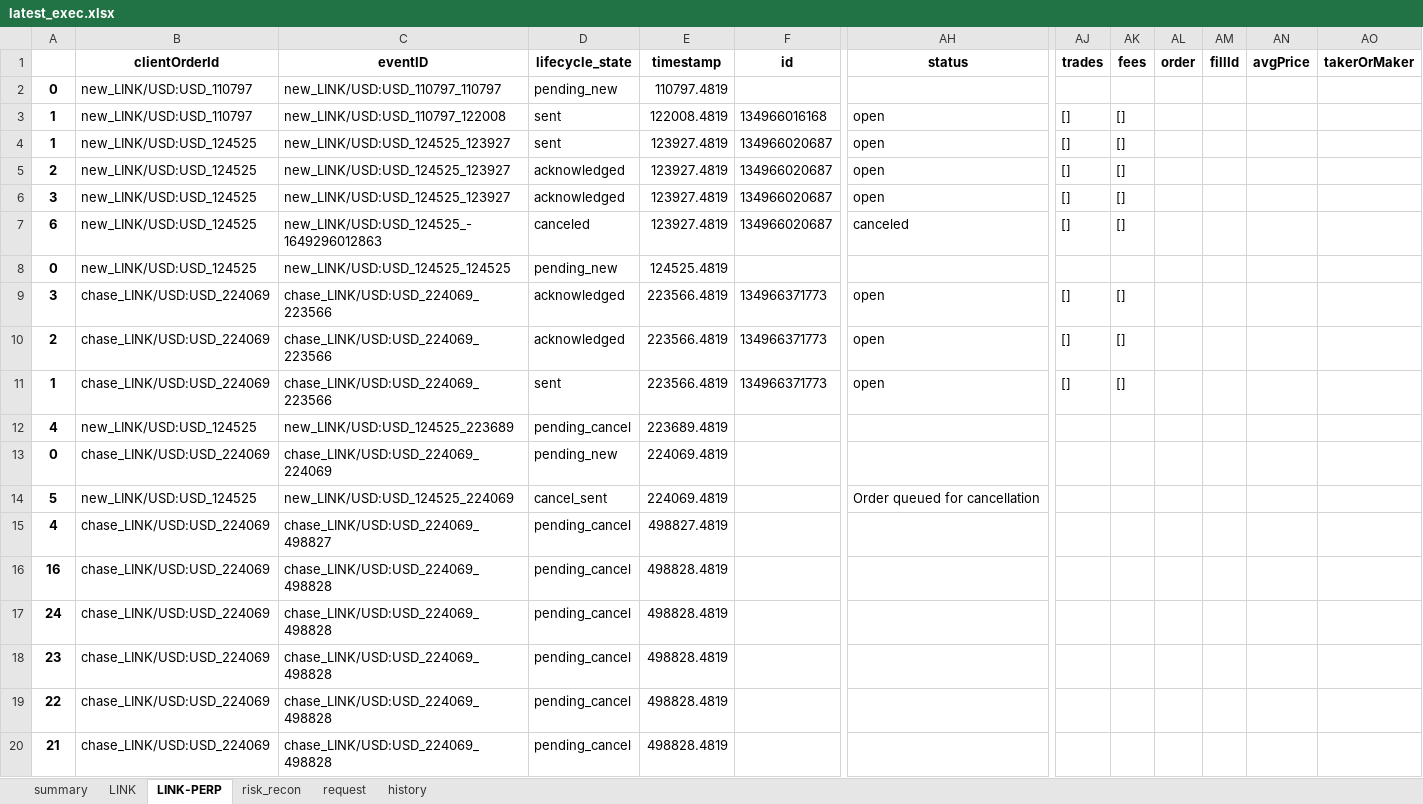
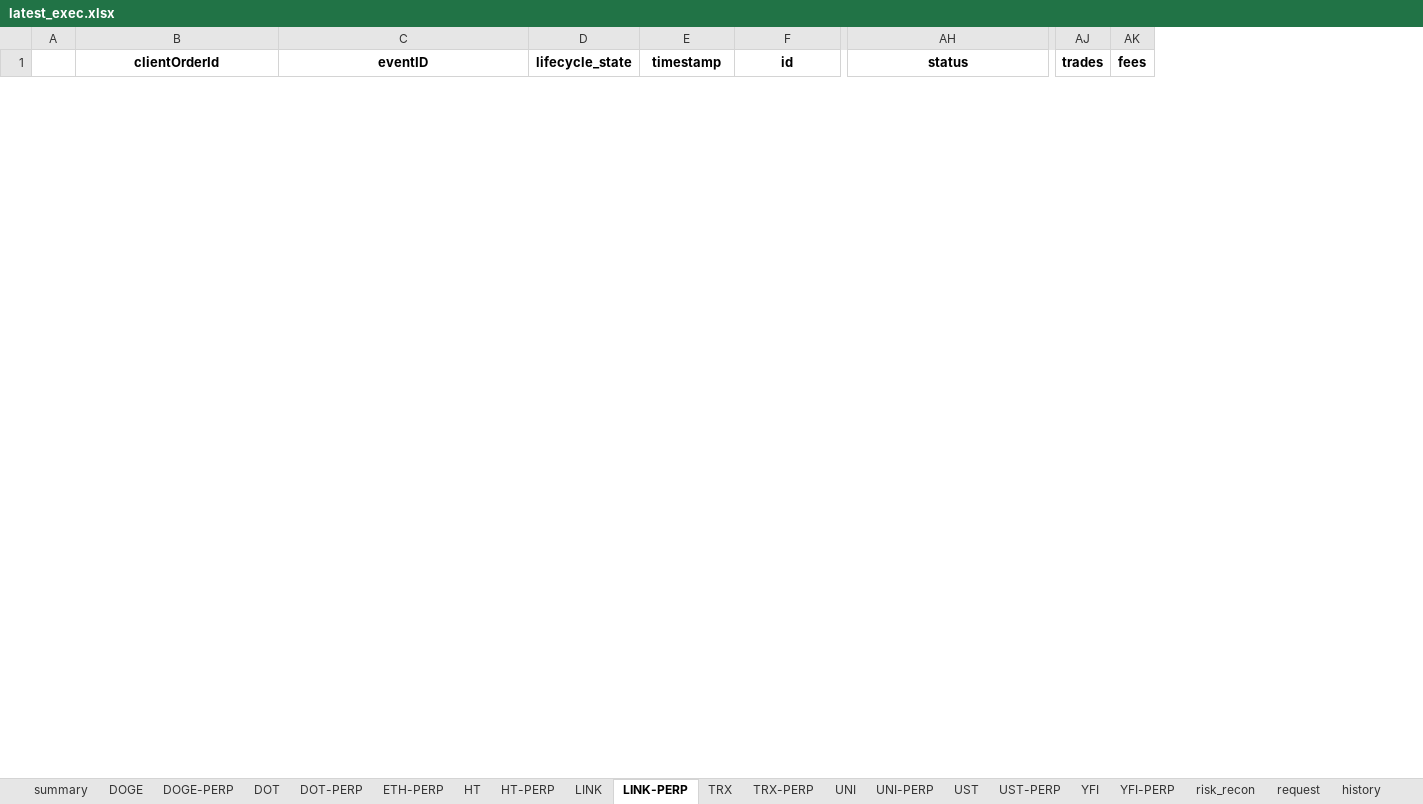
Before and after one commit to hhchhchhchhc/DynamicHedgeBacktest, an Excel workbook: DerivativeArbitrage/Runtime/logs/ftx_ws_execute/latest_exec.xlsx, sheet LINK-PERP, drawn as a sheet; only a part is shown, gaps mark what is left out; values as stored, in another font and other column widths than the file's, no borders; removed rows and columns are numbered as before the commit, all else as after; rows hold the shown columns only; the diff covers the shown part only; the diff names each change by its address in the sheet, - before the commit and + after, or states it on an @@ line.

```diff
--- a/DerivativeArbitrage/Runtime/logs/ftx_ws_execute/latest_exec.xlsx (sheet LINK-PERP)
+++ b/DerivativeArbitrage/Runtime/logs/ftx_ws_execute/latest_exec.xlsx (sheet LINK-PERP)
+sheet tab: DOGE
+sheet tab: DOGE-PERP
+sheet tab: DOT
+sheet tab: DOT-PERP
+sheet tab: ETH-PERP
+sheet tab: HT
+sheet tab: HT-PERP
+sheet tab: TRX
+sheet tab: TRX-PERP
+sheet tab: UNI
+sheet tab: UNI-PERP
+sheet tab: UST
+sheet tab: UST-PERP
+sheet tab: YFI
+sheet tab: YFI-PERP
-column A, empty
+column A, empty
-column AL (order), empty
-column AM (fillId), empty
-column AN (avgPrice), empty
-column AO (takerOrMaker), empty
-row 2: 0 | new_LINK/USD:USD_110797 | new_LINK/USD:USD_110797_110797 | pending_new | 110797.4819
-row 3: 1 | new_LINK/USD:USD_110797 | new_LINK/USD:USD_110797_122008 | sent | 122008.4819 | 134966016168 | open | [] | []
-row 4: 1 | new_LINK/USD:USD_124525 | new_LINK/USD:USD_124525_123927 | sent | 123927.4819 | 134966020687 | open | [] | []
-row 5: 2 | new_LINK/USD:USD_124525 | new_LINK/USD:USD_124525_123927 | acknowledged | 123927.4819 | 134966020687 | open | [] | []
-row 6: 3 | new_LINK/USD:USD_124525 | new_LINK/USD:USD_124525_123927 | acknowledged | 123927.4819 | 134966020687 | open | [] | []
-row 7: 6 | new_LINK/USD:USD_124525 | new_LINK/USD:USD_124525_-1649296012863 | canceled | 123927.4819 | 134966020687 | canceled | [] | []
-row 8: 0 | new_LINK/USD:USD_124525 | new_LINK/USD:USD_124525_124525 | pending_new | 124525.4819
-row 9: 3 | chase_LINK/USD:USD_224069 | chase_LINK/USD:USD_224069_223566 | acknowledged | 223566.4819 | 134966371773 | open | [] | []
-row 10: 2 | chase_LINK/USD:USD_224069 | chase_LINK/USD:USD_224069_223566 | acknowledged | 223566.4819 | 134966371773 | open | [] | []
-row 11: 1 | chase_LINK/USD:USD_224069 | chase_LINK/USD:USD_224069_223566 | sent | 223566.4819 | 134966371773 | open | [] | []
-row 12: 4 | new_LINK/USD:USD_124525 | new_LINK/USD:USD_124525_223689 | pending_cancel | 223689.4819
-row 13: 0 | chase_LINK/USD:USD_224069 | chase_LINK/USD:USD_224069_224069 | pending_new | 224069.4819
-row 14: 5 | new_LINK/USD:USD_124525 | new_LINK/USD:USD_124525_224069 | cancel_sent | 224069.4819 |  | Order queued for cancellation
-row 15: 4 | chase_LINK/USD:USD_224069 | chase_LINK/USD:USD_224069_498827 | pending_cancel | 498827.4819
-row 16: 16 | chase_LINK/USD:USD_224069 | chase_LINK/USD:USD_224069_498828 | pending_cancel | 498828.4819
-row 17: 24 | chase_LINK/USD:USD_224069 | chase_LINK/USD:USD_224069_498828 | pending_cancel | 498828.4819
-row 18: 23 | chase_LINK/USD:USD_224069 | chase_LINK/USD:USD_224069_498828 | pending_cancel | 498828.4819
-row 19: 22 | chase_LINK/USD:USD_224069 | chase_LINK/USD:USD_224069_498828 | pending_cancel | 498828.4819
-row 20: 21 | chase_LINK/USD:USD_224069 | chase_LINK/USD:USD_224069_498828 | pending_cancel | 498828.4819
```
Also changed, not shown: 1 added row and 199 removed rows elsewhere in this sheet, sheet history, sheet summary, sheet risk_recon, sheet LINK, sheet request, DerivativeArbitrage/Runtime/logs/strategies/history.xlsx, 15 other files.
